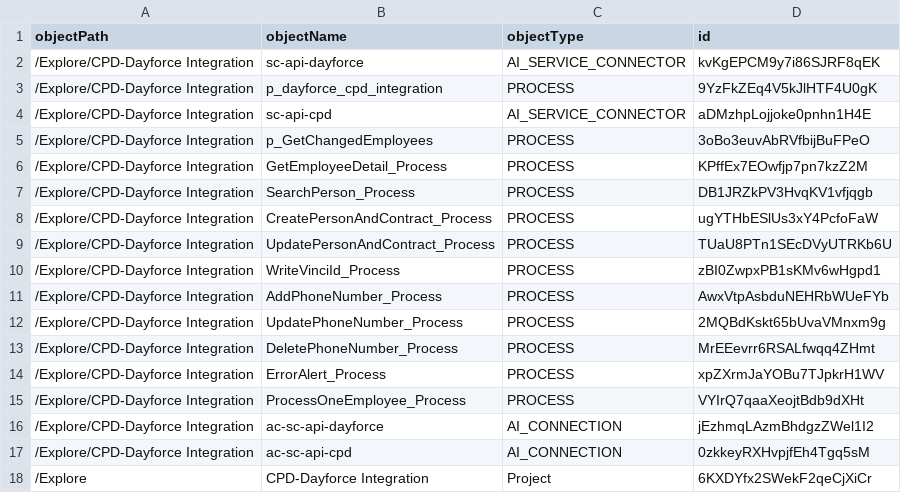
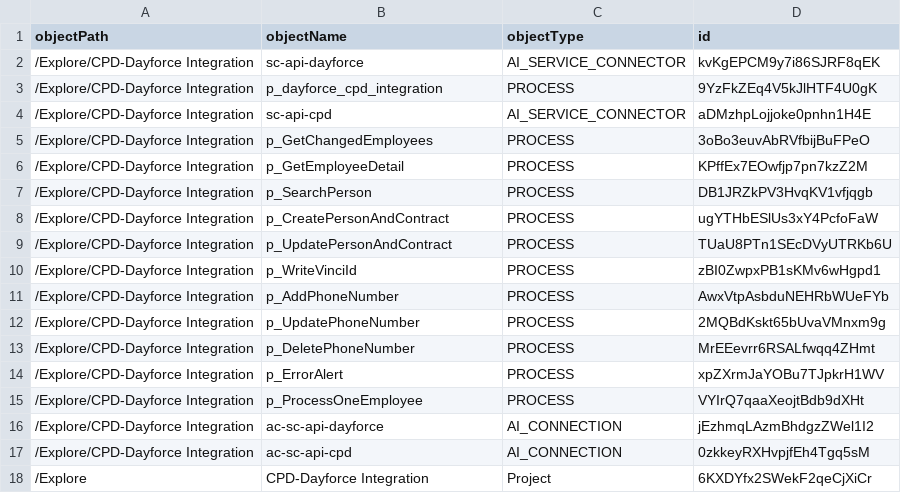
Before and after one commit to agaba2304/IICS, a CSV file: ContentsofExportPackage_IICSExport.csv, drawn as a sheet.

```diff
--- a/ContentsofExportPackage_IICSExport.csv
+++ b/ContentsofExportPackage_IICSExport.csv
@@ -5,12 +5,12 @@ objectPath,objectName,objectType,id
 /Explore/CPD-Dayforce Integration,p_GetChangedEmployees,PROCESS,3oBo3euvAbRVfbijBuFPeO
-/Explore/CPD-Dayforce Integration,GetEmployeeDetail_Process,PROCESS,KPffEx7EOwfjp7pn7kzZ2M
-/Explore/CPD-Dayforce Integration,SearchPerson_Process,PROCESS,DB1JRZkPV3HvqKV1vfjqgb
-/Explore/CPD-Dayforce Integration,CreatePersonAndContract_Process,PROCESS,ugYTHbESlUs3xY4PcfoFaW
-/Explore/CPD-Dayforce Integration,UpdatePersonAndContract_Process,PROCESS,TUaU8PTn1SEcDVyUTRKb6U
-/Explore/CPD-Dayforce Integration,WriteVinciId_Process,PROCESS,zBI0ZwpxPB1sKMv6wHgpd1
-/Explore/CPD-Dayforce Integration,AddPhoneNumber_Process,PROCESS,AwxVtpAsbduNEHRbWUeFYb
-/Explore/CPD-Dayforce Integration,UpdatePhoneNumber_Process,PROCESS,2MQBdKskt65bUvaVMnxm9g
-/Explore/CPD-Dayforce Integration,DeletePhoneNumber_Process,PROCESS,MrEEevrr6RSALfwqq4ZHmt
-/Explore/CPD-Dayforce Integration,ErrorAlert_Process,PROCESS,xpZXrmJaYOBu7TJpkrH1WV
-/Explore/CPD-Dayforce Integration,ProcessOneEmployee_Process,PROCESS,VYIrQ7qaaXeojtBdb9dXHt
+/Explore/CPD-Dayforce Integration,p_GetEmployeeDetail,PROCESS,KPffEx7EOwfjp7pn7kzZ2M
+/Explore/CPD-Dayforce Integration,p_SearchPerson,PROCESS,DB1JRZkPV3HvqKV1vfjqgb
+/Explore/CPD-Dayforce Integration,p_CreatePersonAndContract,PROCESS,ugYTHbESlUs3xY4PcfoFaW
+/Explore/CPD-Dayforce Integration,p_UpdatePersonAndContract,PROCESS,TUaU8PTn1SEcDVyUTRKb6U
+/Explore/CPD-Dayforce Integration,p_WriteVinciId,PROCESS,zBI0ZwpxPB1sKMv6wHgpd1
+/Explore/CPD-Dayforce Integration,p_AddPhoneNumber,PROCESS,AwxVtpAsbduNEHRbWUeFYb
+/Explore/CPD-Dayforce Integration,p_UpdatePhoneNumber,PROCESS,2MQBdKskt65bUvaVMnxm9g
+/Explore/CPD-Dayforce Integration,p_DeletePhoneNumber,PROCESS,MrEEevrr6RSALfwqq4ZHmt
+/Explore/CPD-Dayforce Integration,p_ErrorAlert,PROCESS,xpZXrmJaYOBu7TJpkrH1WV
+/Explore/CPD-Dayforce Integration,p_ProcessOneEmployee,PROCESS,VYIrQ7qaaXeojtBdb9dXHt
 /Explore/CPD-Dayforce Integration,ac-sc-api-dayforce,AI_CONNECTION,jEzhmqLAzmBhdgzZWel1I2
```
Also changed, not shown: 17 other files.
